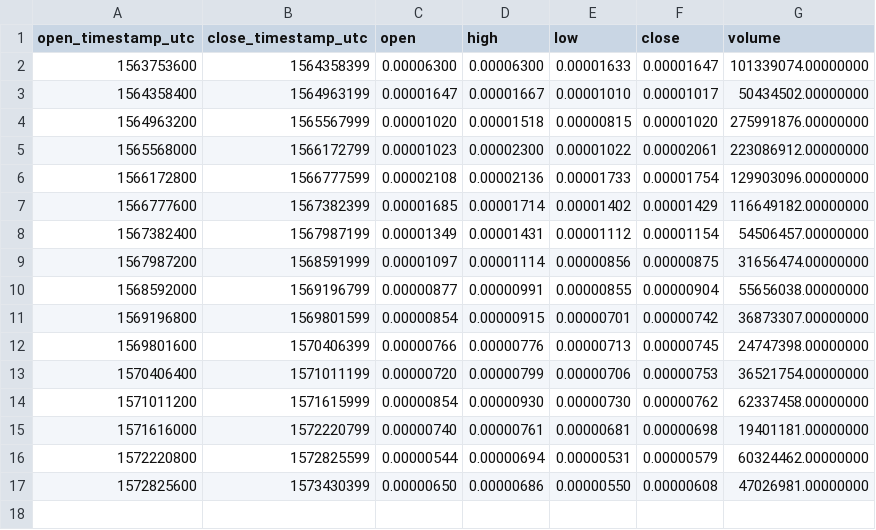
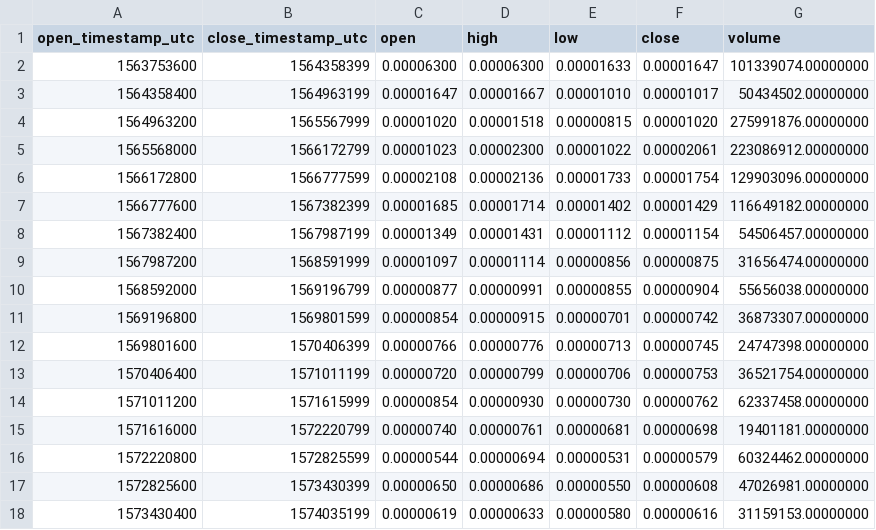
Before and after one commit to cryptobigbro/binance-DUSKBTC, a CSV file: binance-DUSKBTC-1w.csv, drawn as a sheet; the diff names each change by its address in the sheet, - before the commit and + after, or states it on an @@ line.

```diff
--- a/binance-DUSKBTC-1w.csv
+++ b/binance-DUSKBTC-1w.csv
+row 18: 1573430400 | 1574035199 | 0.00000619 | 0.00000633 | 0.00000580 | 0.00000616 | 31159153.00000000
```
Also changed, not shown: binance-DUSKBTC-1d.csv, binance-DUSKBTC-1h.csv.
